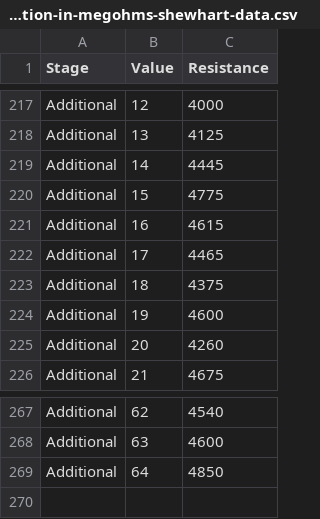
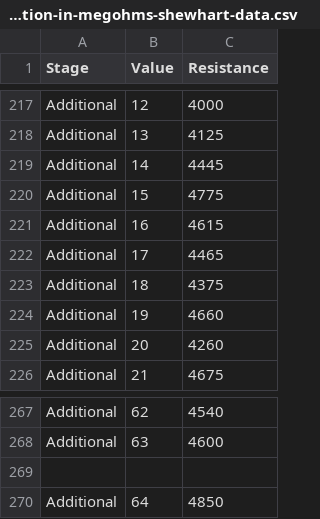
Before and after one commit to jimlehner/the-virus-of-variation-and-pbcs, a CSV file: data/14-electrical-resistance-of-insulation-in-megohms-shewhart-data.csv, drawn as a sheet; only a part is shown, gaps mark what is left out.

Commit message:
Update 14-electrical-resistance-of-insulation-in-megohms-shewhart-data.csv
Corrected additional resistance measurement to 4,660 megohms instead of 4600 (this was the incorrect value).

```diff
--- a/data/14-electrical-resistance-of-insulation-in-megohms-shewhart-data.csv
+++ b/data/14-electrical-resistance-of-insulation-in-megohms-shewhart-data.csv
@@ -223,3 +223,3 @@ Additional,17,4465
 Additional,18,4375
-Additional,19,4600
+Additional,19,4660
 Additional,20,4260
@@ -268,2 +268,3 @@ Additional,62,4540
 Additional,63,4600
+
 Additional,64,4850
```
